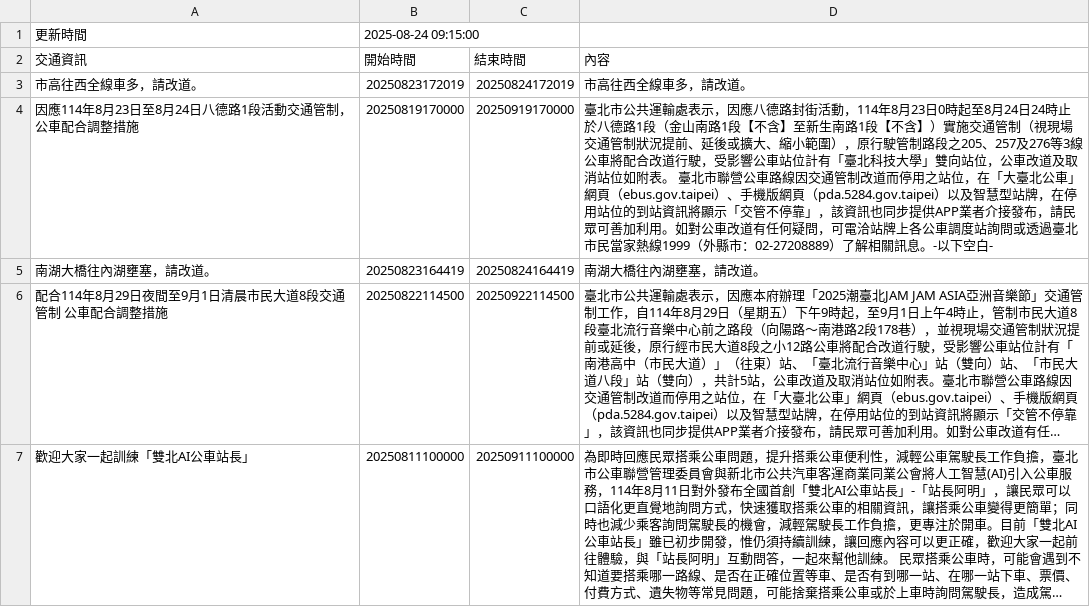
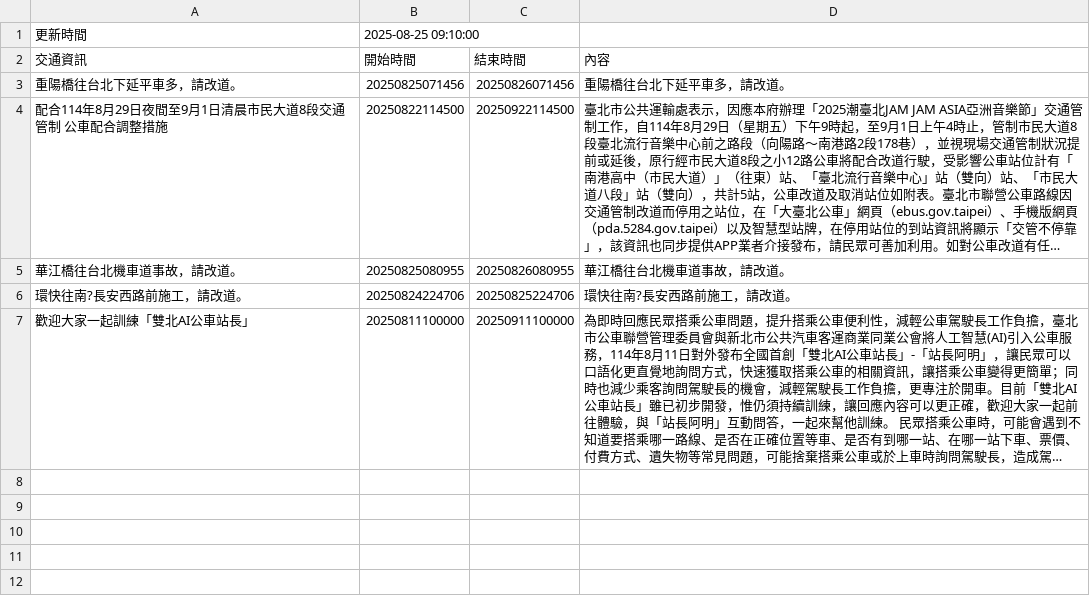
Before and after one commit to Brian-Su-tech/Open_Flatform_Mid, a CSV file: api.csv, drawn as a sheet; long unchanged cells end in …; removed rows and columns are numbered as before the commit, all else as after; the diff names each change by its address in the sheet, - before the commit and + after, or states it on an @@ line.

Commit message:
daily crawl

```diff
--- a/api.csv
+++ b/api.csv
-B1 (開始時間): 2025-08-24 09:15:00
+B1 (開始時間): 2025-08-25 09:10:00
-row 3: 市高往西全線車多，請改道。 | 20250823172019 | 20250824172019 | 市高往西全線車多，請改道。
-row 4: 因應114年8月23日至8月24日八德路1段活動交通管制，公車配合調整措施 | 20250819170000 | 20250919170000 | 臺北市公共運輸處表示，因應八德路封街活動，114年8月23日0時起至8月24日24時止於八德路1段（金山南路1段【不含】至新生南路1段【不含】）實施交通管制（視現場交通管制狀況提前、延後或擴大、縮小範圍），原行駛管制路段之205、257及276等3線公車將配合改道行駛，受影響公車站位計有「臺北科技大學」雙向站位，公車改道及取消站位如附表。 臺北市聯營公車路線因交通管制改道而停用之站位，在「大臺北公車」網頁（ebus.gov.taipei）、手機版網頁（pda.5284.gov.taipei）以及智慧型站牌，在停用站位的到站資訊將顯示「交管不停靠」，該資訊也同步提供APP業者介接發布，請民眾可善加利用。如對公車改道有任何疑問，可電洽站牌上各公車調度站詢問或透過臺北市民當家熱線1999（外縣市：02-27208889）了解相關訊息。-以下空白-
-row 5: 南湖大橋往內湖壅塞，請改道。 | 20250823164419 | 20250824164419 | 南湖大橋往內湖壅塞，請改道。
+row 3: 重陽橋往台北下延平車多，請改道。 | 20250825071456 | 20250826071456 | 重陽橋往台北下延平車多，請改道。
+row 5: 華江橋往台北機車道事故，請改道。 | 20250825080955 | 20250826080955 | 華江橋往台北機車道事故，請改道。
+row 6: 環快往南?長安西路前施工，請改道。 | 20250824224706 | 20250825224706 | 環快往南?長安西路前施工，請改道。
```
